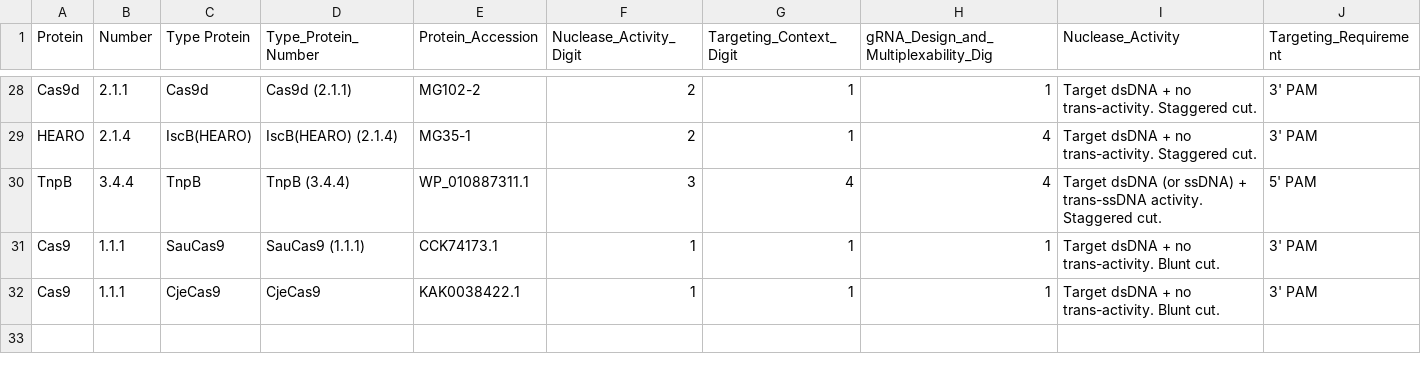
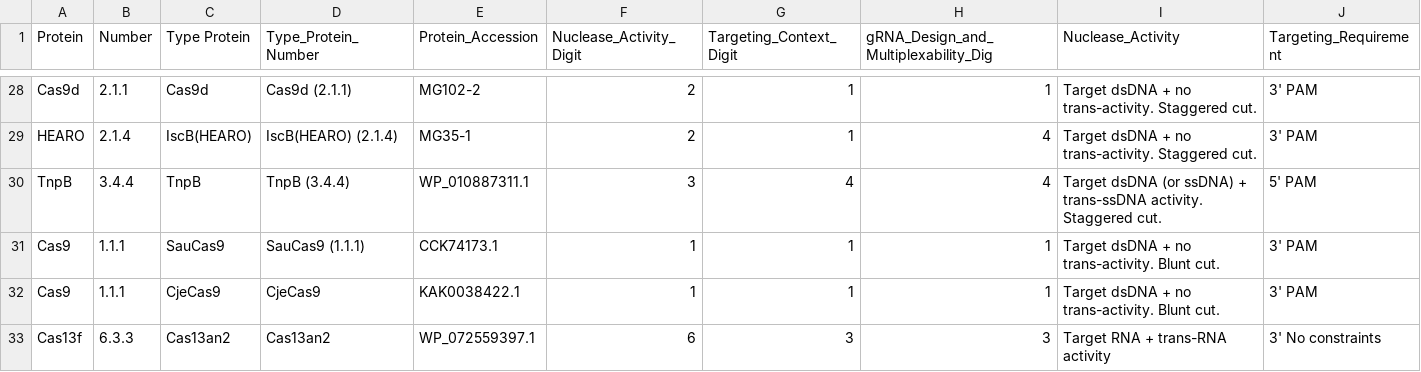
Before and after one commit to Doudna-lab/casPedia_website, a CSV file: background_data/caspedia_entry_list.csv, drawn as a sheet; only a part is shown, gaps mark what is left out; rows hold the shown columns only; the diff names each change by its address in the sheet, - before the commit and + after, or states it on an @@ line.

Commit message:
Update caspedia_entry_list.csv with Cas13an2

```diff
--- a/background_data/caspedia_entry_list.csv
+++ b/background_data/caspedia_entry_list.csv
+row 33: Cas13f | 6.3.3 | Cas13an2 | Cas13an2 | WP_072559397.1 | 6 | 3 | 3 | Target RNA + trans-RNA activity | 3' No constraints
```
